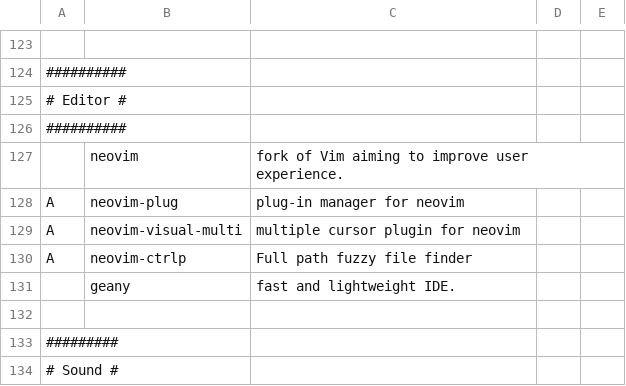
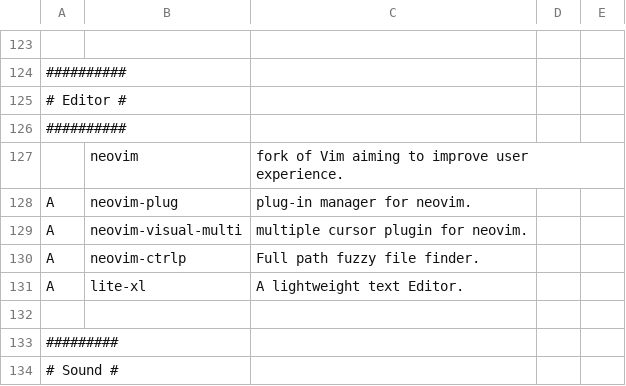
Before and after one commit to 7hael/arch-autoconf, a CSV file: progs.csv, drawn as a sheet; only a part is shown, gaps mark what is left out; removed rows and columns are numbered as before the commit, all else as after; the diff names each change by its address in the sheet, - before the commit and + after, or states it on an @@ line.

Commit message:
update progs.csv

```diff
--- a/progs.csv
+++ b/progs.csv
-C128: plug-in manager for neovim
+C128: plug-in manager for neovim.
-C129: multiple cursor plugin for neovim
+C129: multiple cursor plugin for neovim.
-C130: Full path fuzzy file finder
+C130: Full path fuzzy file finder.
-row 131:  | geany | fast and lightweight IDE.
+row 131: A | lite-xl | A lightweight text Editor.
```
